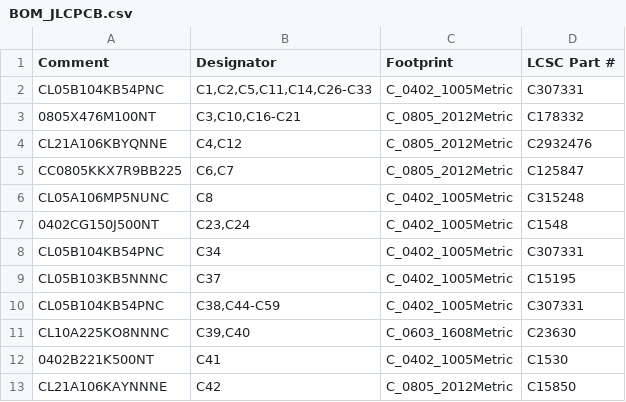
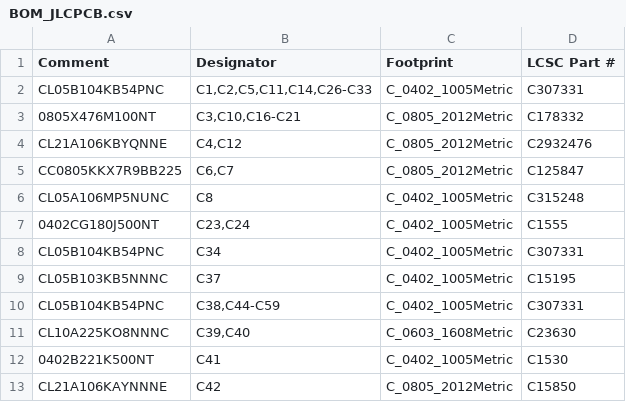
Before and after one commit to Deggory/Redesign-Panda-Black-Revival-Port-Firmware-City-G7, a CSV file: 06_REPORTS/bom_real/BOM_JLCPCB.csv, drawn as a sheet; only a part is shown.

```diff
--- a/06_REPORTS/bom_real/BOM_JLCPCB.csv
+++ b/06_REPORTS/bom_real/BOM_JLCPCB.csv
@@ -6,3 +6,3 @@ CC0805KKX7R9BB225,"C6,C7",C_0805_2012Metric,C125847
 CL05A106MP5NUNC,C8,C_0402_1005Metric,C315248
-0402CG150J500NT,"C23,C24",C_0402_1005Metric,C1548
+0402CG180J500NT,"C23,C24",C_0402_1005Metric,C1555
 CL05B104KB54PNC,C34,C_0402_1005Metric,C307331
```
Also changed, not shown: 06_REPORTS/bom_real/BOM_HYBRIDPANDA_v1.csv, 41 other files.
